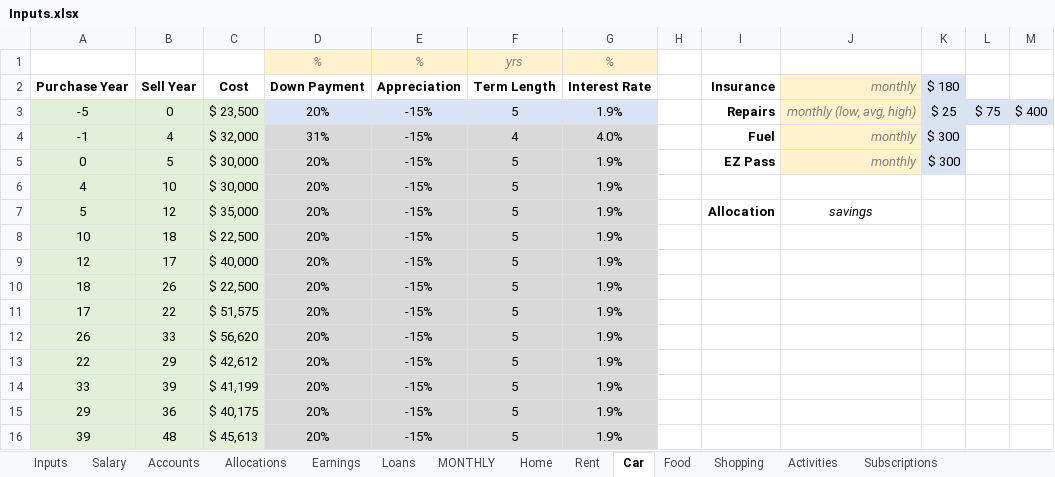
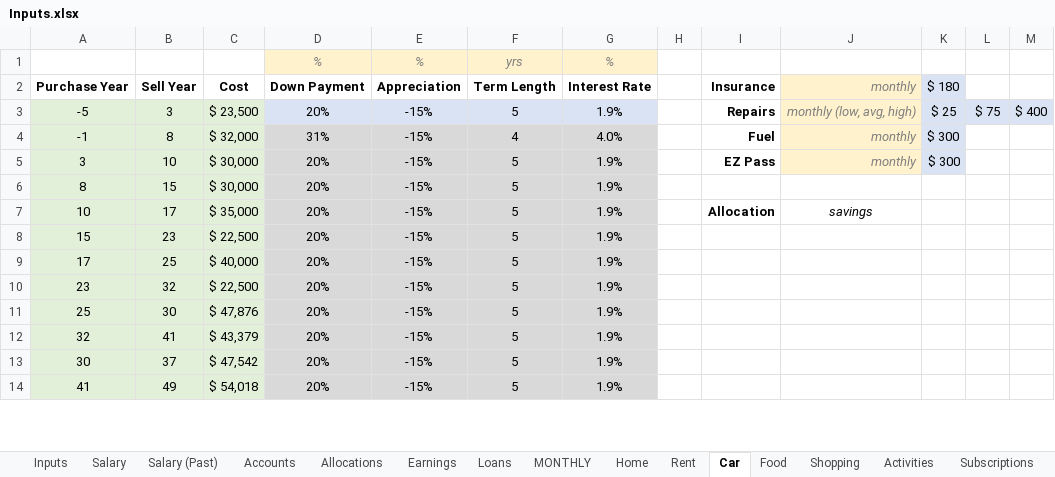
Before and after one commit to rthornton3i/personalFinances, an Excel workbook: python/Inputs/Inputs.xlsx, sheet Car, drawn as a sheet; only a part is shown; values as stored, in another font and other column widths than the file's, no borders; removed rows and columns are numbered as before the commit, all else as after; the diff covers the shown part only; the diff names each change by its address in the sheet, - before the commit and + after, or states it on an @@ line.

```diff
--- a/python/Inputs/Inputs.xlsx (sheet Car)
+++ b/python/Inputs/Inputs.xlsx (sheet Car)
+sheet tab: Salary (Past)
-B3 (Sell Year): 0
+B3 (Sell Year): 3
-B4 (Sell Year): 4
+B4 (Sell Year): 8
-A5 (Purchase Year): 0
+A5 (Purchase Year): 3
-B5 (Sell Year): 5
+B5 (Sell Year): 10
-A6 (Purchase Year): 4
+A6 (Purchase Year): 8
-B6 (Sell Year): 10
+B6 (Sell Year): 15
-row 7: 5 | 12 | $ 35,000 | 20% | -15% | 5 | 1.9% |  | Allocation | savings
-B7 (Sell Year): 18
+B7 (Sell Year): 17
-C7 (Cost): $ 22,500
+C7 (Cost): $ 35,000
-I7 (Insurance): (empty)
+I7 (Insurance): Allocation
-J7 (monthly): (empty)
+J7 (monthly): savings
-row 9: 12 | 17 | $ 40,000 | 20% | -15% | 5 | 1.9%
-A8 (Purchase Year): 18
+A8 (Purchase Year): 15
-B8 (Sell Year): 26
+B8 (Sell Year): 23
-B9 (Sell Year): 22
+B9 (Sell Year): 25
-C9 (Cost): $ 51,575
+C9 (Cost): $ 40,000
-A10 (Purchase Year): 26
+A10 (Purchase Year): 23
-B10 (Sell Year): 33
+B10 (Sell Year): 32
-C10 (Cost): $ 56,620
+C10 (Cost): $ 22,500
-A11 (Purchase Year): 22
+A11 (Purchase Year): 25
-B11 (Sell Year): 29
+B11 (Sell Year): 30
-C11 (Cost): $ 42,612
+C11 (Cost): $ 47,876
-A12 (Purchase Year): 33
+A12 (Purchase Year): 32
-B12 (Sell Year): 39
+B12 (Sell Year): 41
-C12 (Cost): $ 41,199
+C12 (Cost): $ 43,379
-A13 (Purchase Year): 29
+A13 (Purchase Year): 30
-B13 (Sell Year): 36
+B13 (Sell Year): 37
-C13 (Cost): $ 40,175
+C13 (Cost): $ 47,542
-A14 (Purchase Year): 39
+A14 (Purchase Year): 41
-B14 (Sell Year): 48
+B14 (Sell Year): 49
-C14 (Cost): $ 45,613
+C14 (Cost): $ 54,018
```
Also changed, not shown: 1 added row and 12 edited cells elsewhere in this sheet, sheet Inputs, sheet Salary, sheet Health Care, sheet Major, sheet Accounts, sheet Subscriptions, 1 more sheet, formulas that keep their value, python/Inputs/Inputs_ThorntonParents.xlsx, 1 other file.
